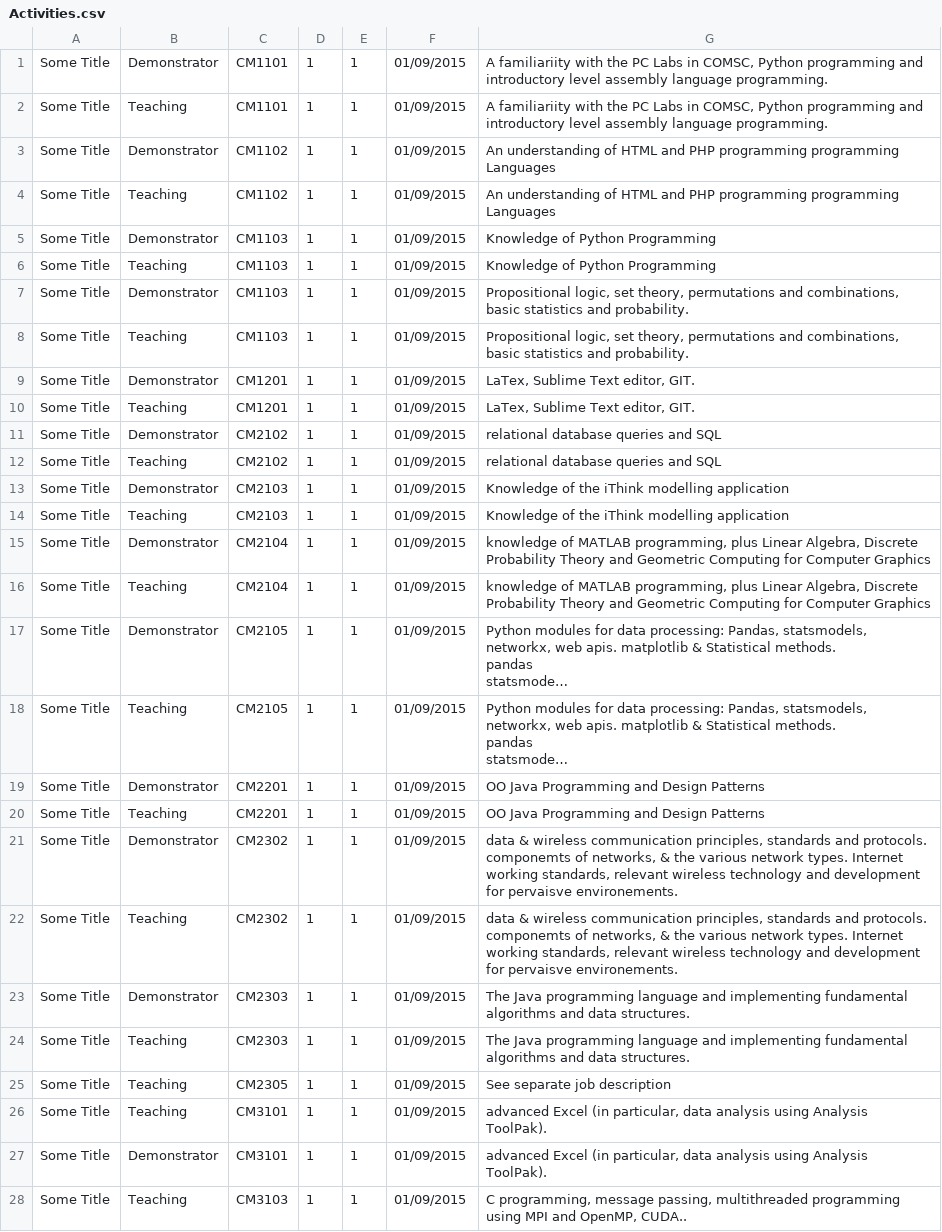
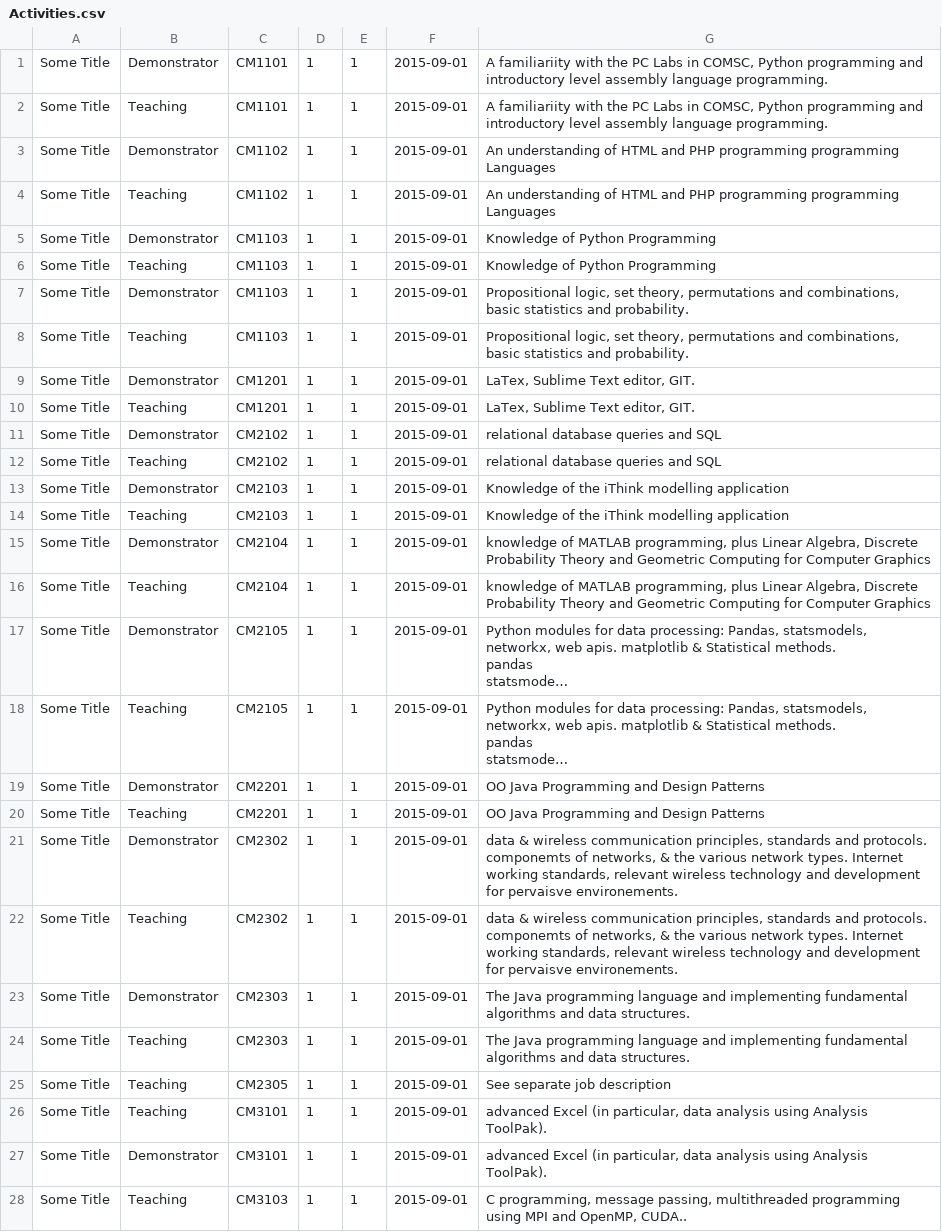
Before and after one commit to sreilly1/Final-Year-SE-Project, a CSV file: database/seeds/_data/Activities.csv, drawn as a sheet; only a part is shown; long unchanged cells end in …; the diff covers the shown part only; the diff names each change by its address in the sheet, - before the commit and + after, or states it on an @@ line.

Commit message:
some more seeder fixes

```diff
--- a/database/seeds/_data/Activities.csv
+++ b/database/seeds/_data/Activities.csv
-F1:F28: 01/09/2015
+F1:F28: 2015-09-01
```
Also changed, not shown: 22 edited cells elsewhere in this file.
